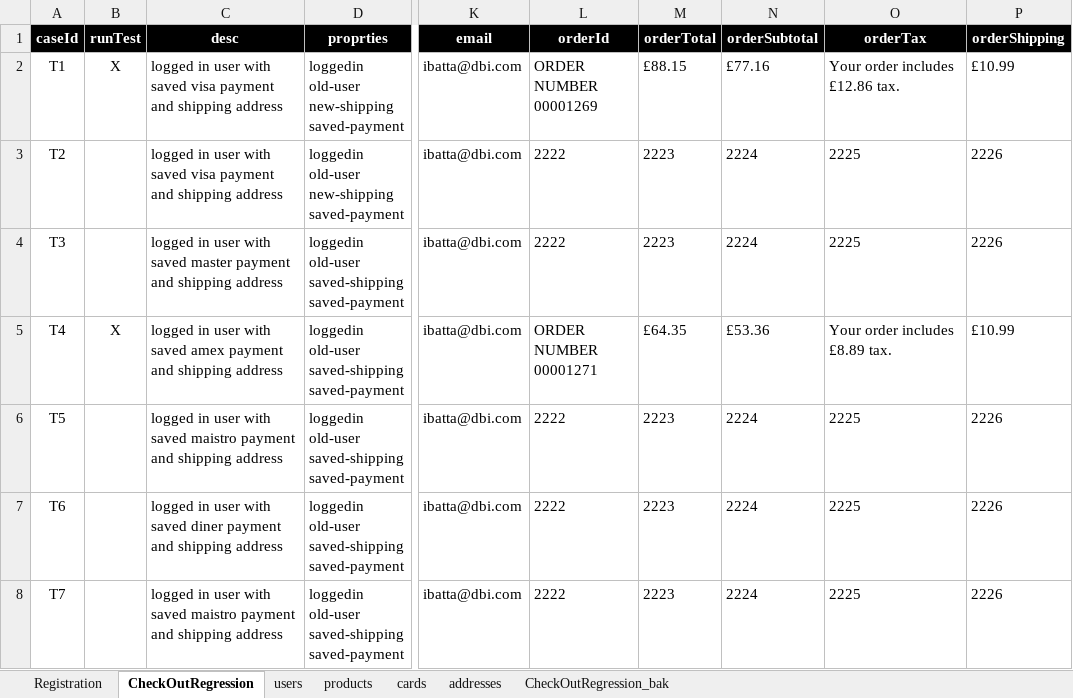
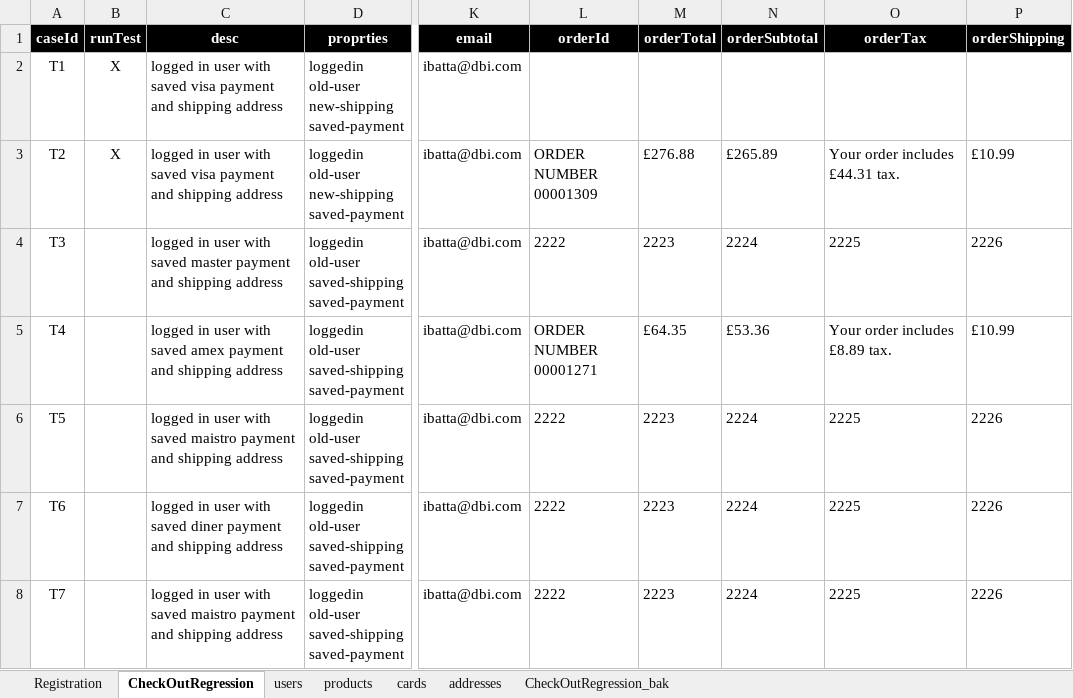
Before and after one commit to walahamad/CBISmoke, an Excel workbook: src/com/generic/config/DataSheet.xlsx, sheet CheckOutRegression, drawn as a sheet; only a part is shown, gaps mark what is left out; values as stored, in another font and other column widths than the file's, no borders; ↵ is a line break in a cell; the diff covers the shown part only; the diff names each change by its address in the sheet, - before the commit and + after, or states it on an @@ line.

```diff
--- a/src/com/generic/config/DataSheet.xlsx (sheet CheckOutRegression)
+++ b/src/com/generic/config/DataSheet.xlsx (sheet CheckOutRegression)
-L2 (orderId): ORDER NUMBER ↵ 00001269
+L2 (orderId): (empty)
-M2 (orderTotal): £88.15
+M2 (orderTotal): (empty)
-N2 (orderSubtotal): £77.16
+N2 (orderSubtotal): (empty)
-O2 (orderTax): Your order includes £12.86 tax.
+O2 (orderTax): (empty)
-P2 (orderShipping): £10.99
+P2 (orderShipping): (empty)
-B3 (runTest): (empty)
+B3 (runTest): X
-L3 (orderId): 2222
+L3 (orderId): ORDER NUMBER ↵ 00001309
-M3 (orderTotal): 2223
+M3 (orderTotal): £276.88
-N3 (orderSubtotal): 2224
+N3 (orderSubtotal): £265.89
-O3 (orderTax): 2225
+O3 (orderTax): Your order includes £44.31 tax.
-P3 (orderShipping): 2226
+P3 (orderShipping): £10.99
-B5 (runTest): X
+B5 (runTest): (empty)
```
Also changed, not shown: 3 added rows and 1 edited cell elsewhere in this sheet, src/com/generic/config/DataSheet _back.xlsx, 8 other files.
